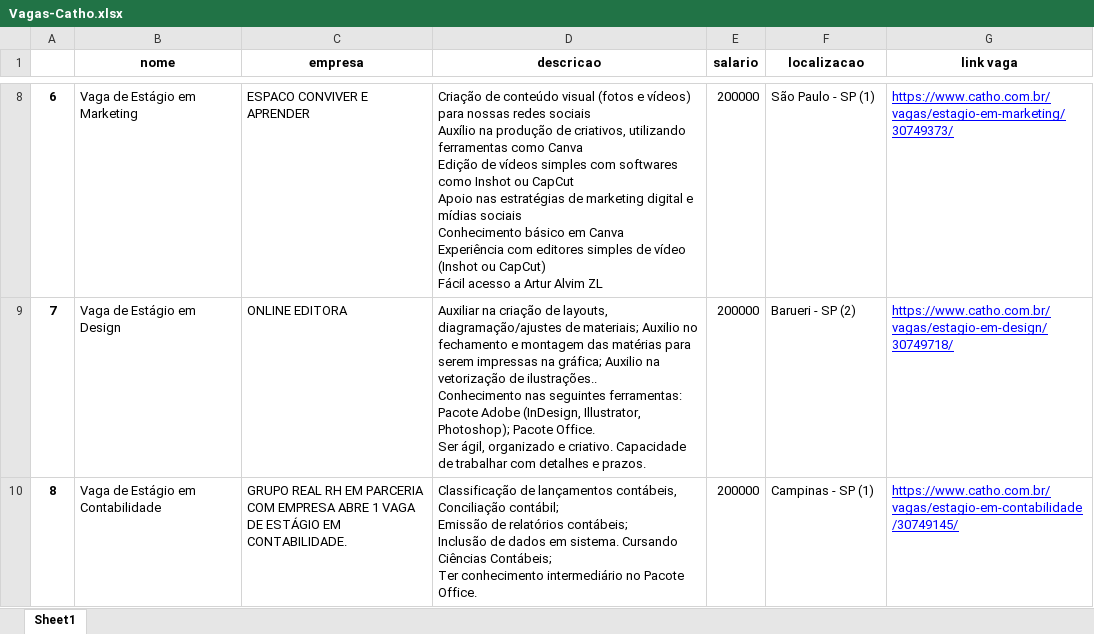
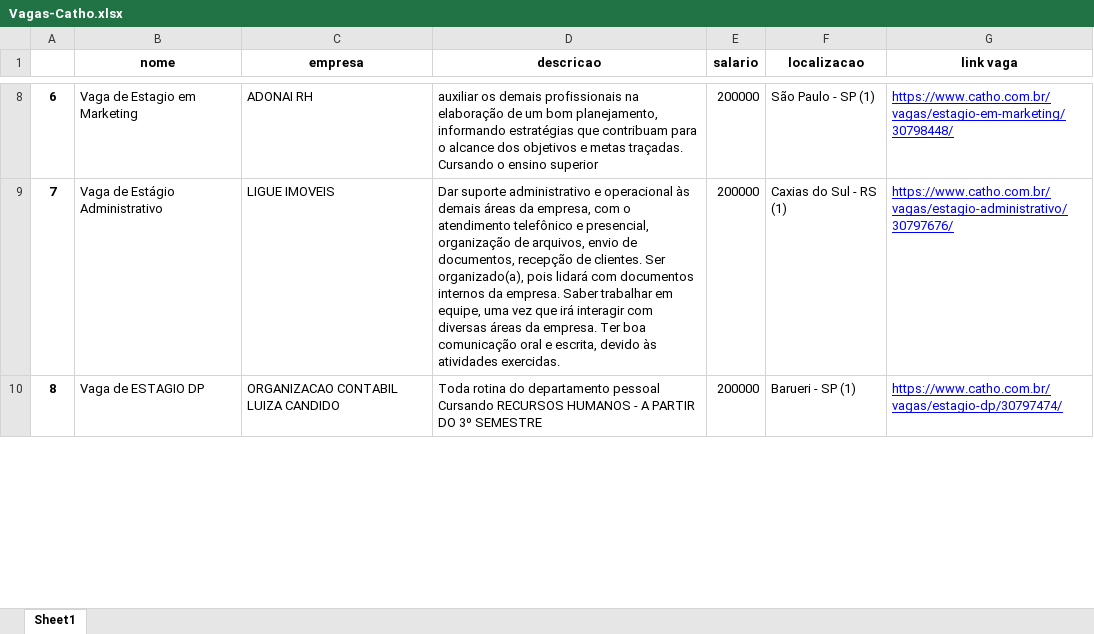
Before and after one commit to OtavioLira/2TIAF-RPA-IA-Challenge-3, an Excel workbook: Vagas-Catho.xlsx, sheet Sheet1, drawn as a sheet; only a part is shown, gaps mark what is left out; values as stored, in another font and other column widths than the file's, no borders; ↵ is a line break in a cell; the diff covers the shown part only; the diff names each change by its address in the sheet, - before the commit and + after, or states it on an @@ line.

```diff
--- a/Vagas-Catho.xlsx (sheet Sheet1)
+++ b/Vagas-Catho.xlsx (sheet Sheet1)
-B8 (nome): Vaga de Estágio em Marketing
+B8 (nome): Vaga de Estagio em Marketing
-C8 (empresa): ESPACO CONVIVER E APRENDER
+C8 (empresa): ADONAI RH
-D8 (descricao): Criação de conteúdo visual (fotos e vídeos) para nossas redes sociais ↵ Auxílio na produção de criativos, utilizando ferramentas como Canva ↵ Edição de vídeos simples com softwares como Inshot ou CapCut ↵ Apoio nas estratégias de marketing digital e mídias sociais ↵ Conhecimento básico em Canva ↵ Experiência com editores simples de vídeo (Inshot ou CapCut) ↵ Fácil acesso a Artur Alvim ZL
+D8 (descricao): auxiliar os demais profissionais na elaboração de um bom planejamento, informando estratégias que contribuam para o alcance dos objetivos e metas traçadas. Cursando o ensino superior
-G8 (link vaga): https://www.catho.com.br/vagas/estagio-em-marketing/30749373/
+G8 (link vaga): https://www.catho.com.br/vagas/estagio-em-marketing/30798448/
-B9 (nome): Vaga de Estágio em Design
+B9 (nome): Vaga de Estágio Administrativo
-C9 (empresa): ONLINE EDITORA
+C9 (empresa): LIGUE IMOVEIS
-D9 (descricao): Auxiliar na criação de layouts, diagramação/ajustes de materiais; Auxilio no fechamento e montagem das matérias para serem impressas na gráfica; Auxilio na vetorização de ilustrações.. ↵ Conhecimento nas seguintes ferramentas: Pacote Adobe (InDesign, Illustrator, Photoshop); Pacote Office. ↵ Ser ágil, organizado e criativo. Capacidade de trabalhar com detalhes e prazos.
+D9 (descricao): Dar suporte administrativo e operacional às demais áreas da empresa, com o atendimento telefônico e presencial, organização de arquivos, envio de documentos, recepção de clientes. Ser organizado(a), pois lidará com documentos internos da empresa. Saber trabalhar em equipe, uma vez que irá interagir com diversas áreas da empresa. Ter boa comunicação oral e escrita, devido às atividades exercidas.
-F9 (localizacao): Barueri - SP (2)
+F9 (localizacao): Caxias do Sul - RS (1)
-G9 (link vaga): https://www.catho.com.br/vagas/estagio-em-design/30749718/
+G9 (link vaga): https://www.catho.com.br/vagas/estagio-administrativo/30797676/
-B10 (nome): Vaga de Estágio em Contabilidade
+B10 (nome): Vaga de ESTAGIO DP
-C10 (empresa): GRUPO REAL RH EM PARCERIA COM EMPRESA ABRE 1 VAGA DE ESTÁGIO EM CONTABILIDADE.
+C10 (empresa): ORGANIZACAO CONTABIL LUIZA CANDIDO
-D10 (descricao): Classificação de lançamentos contábeis, ↵ Conciliação contábil; ↵ Emissão de relatórios contábeis; ↵ Inclusão de dados em sistema. Cursando Ciências Contábeis; ↵ Ter conhecimento intermediário no Pacote Office.
+D10 (descricao): Toda rotina do departamento pessoal Cursando RECURSOS HUMANOS - A PARTIR DO 3º SEMESTRE
-F10 (localizacao): Campinas - SP (1)
+F10 (localizacao): Barueri - SP (1)
-G10 (link vaga): https://www.catho.com.br/vagas/estagio-em-contabilidade/30749145/
+G10 (link vaga): https://www.catho.com.br/vagas/estagio-dp/30797474/
```
Also changed, not shown: 109 edited cells elsewhere in this sheet, 1 other file.
